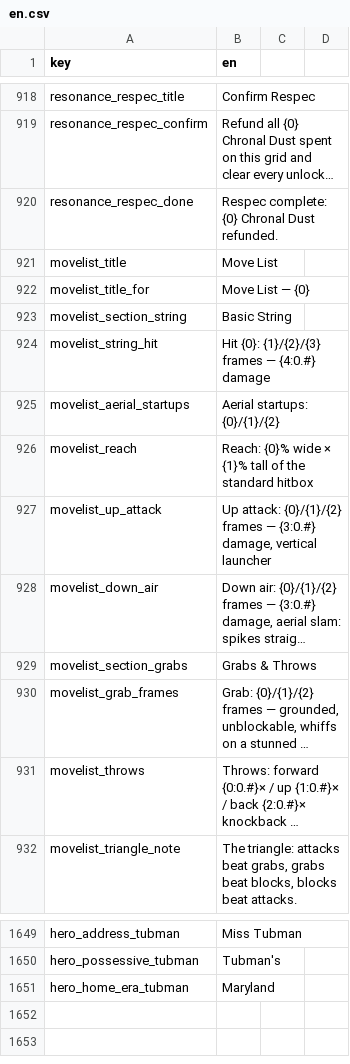
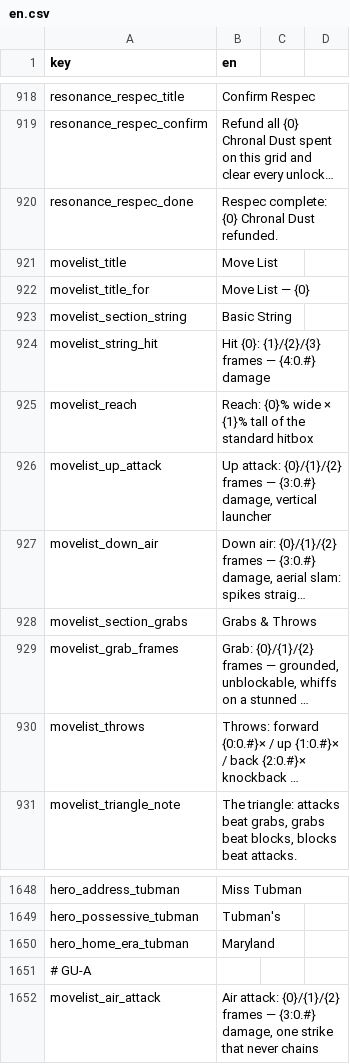
Before and after one commit to malakey/fighters-through-time-v3, a CSV file: localization/en.csv, drawn as a sheet; only a part is shown, gaps mark what is left out; long unchanged cells end in …; removed rows and columns are numbered as before the commit, all else as after; the diff names each change by its address in the sheet, - before the commit and + after, or states it on an @@ line.

```diff
--- a/localization/en.csv
+++ b/localization/en.csv
-row 925: movelist_aerial_startups | Aerial startups: {0}/{1}/{2}
+row 1651: # GU-A
+row 1652: movelist_air_attack | Air attack: {0}/{1}/{2} frames — {3:0.#} damage, one strike that never chains
```
Also changed, not shown: 27 other files.
